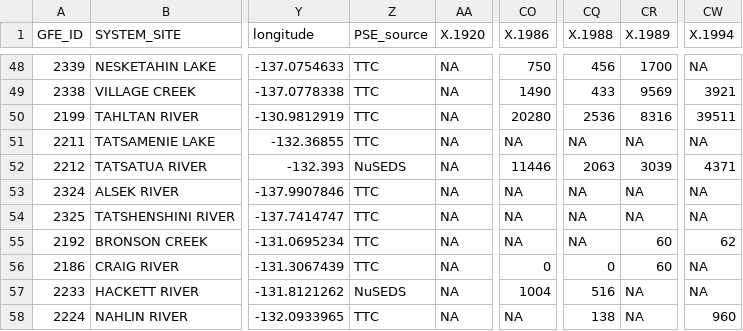
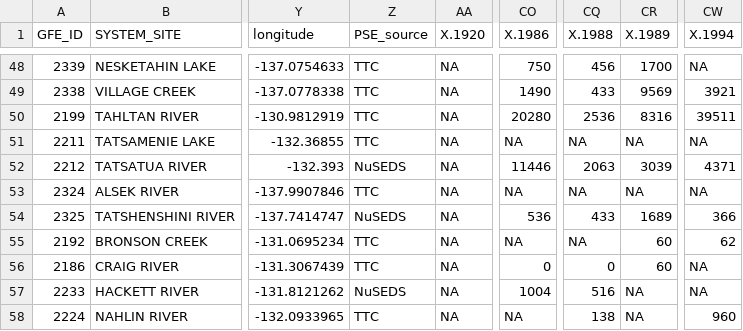
Before and after one commit to salmonwatersheds/transboundary-data, a CSV file: data/2_clean-data/2_Combined_Data_Wide.csv, drawn as a sheet; only a part is shown, gaps mark what is left out; the diff names each change by its address in the sheet, - before the commit and + after, or states it on an @@ line.

Commit message:
Fixed Tatshenshini source from TTC to NuSEDS (was getting filtered out of spawner surveys for PSE)

```diff
--- a/data/2_clean-data/2_Combined_Data_Wide.csv
+++ b/data/2_clean-data/2_Combined_Data_Wide.csv
-Z54 (PSE_source): TTC
+Z54 (PSE_source): NuSEDS
-CO54 (X.1986): NA
+CO54 (X.1986): 536
-CQ54 (X.1988): NA
+CQ54 (X.1988): 433
-CR54 (X.1989): NA
+CR54 (X.1989): 1689
-CW54 (X.1994): NA
+CW54 (X.1994): 366
```
Also changed, not shown: data/0_lookup-files/TBR_PSF_CU_Site_LookupFile.csv, data/2_clean-data/3_RecordSummary_ByYear_BySpecies.csv, 2 other files.
